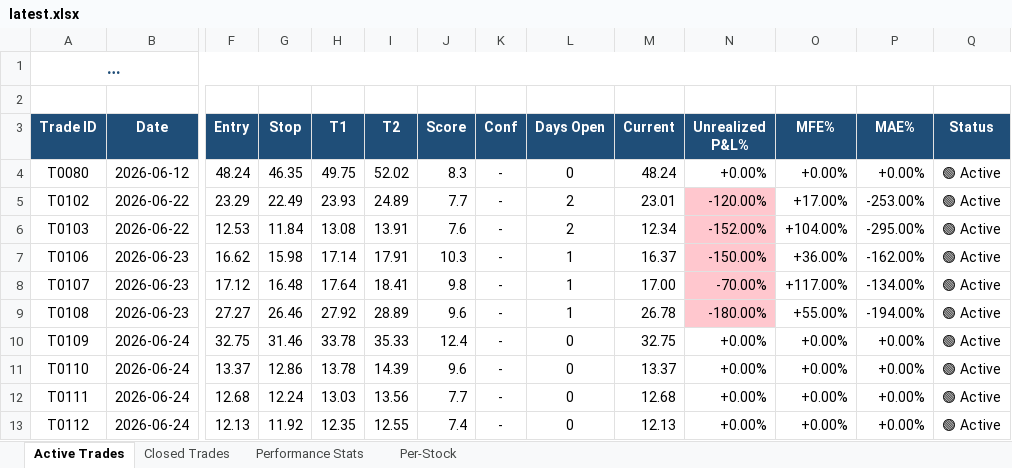
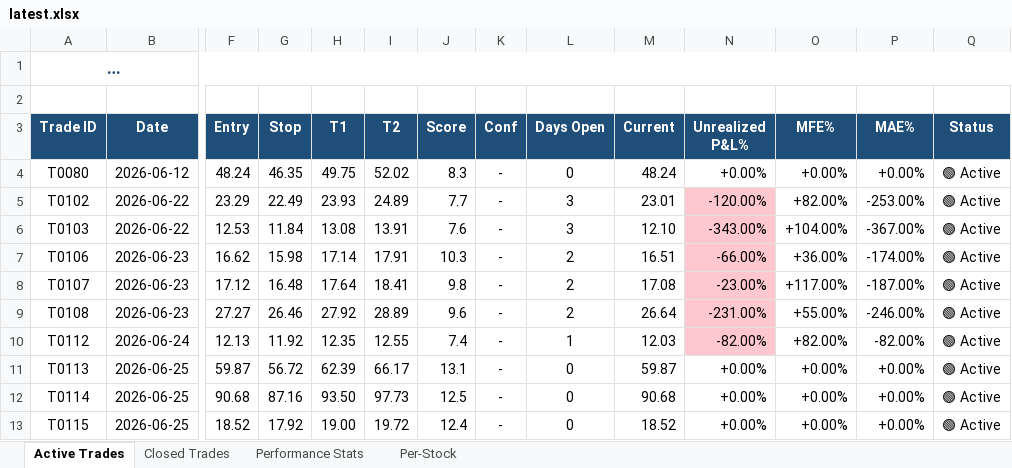
Before and after one commit to dhaher3337-debug/tadawul-swing, an Excel workbook: paper_trades/latest.xlsx, sheet Active Trades, drawn as a sheet; only a part is shown, gaps mark what is left out; long unchanged cells end in …; values as stored, in another font and other column widths than the file's, no borders; removed rows and columns are numbered as before the commit, all else as after; rows hold the shown columns only; the diff names each change by its address in the sheet, - before the commit and + after, or states it on an @@ line.

```diff
--- a/paper_trades/latest.xlsx (sheet Active Trades)
+++ b/paper_trades/latest.xlsx (sheet Active Trades)
-L5:L6 (Days Open): 2
+L5:L6 (Days Open): 3
-O5 (MFE%): +17.00%
+O5 (MFE%): +82.00%
-M6 (Current): 12.34
+M6 (Current): 12.10
-N6 (Unrealized P&L%): -152.00%
+N6 (Unrealized P&L%): -343.00%
-P6 (MAE%): -295.00%
+P6 (MAE%): -367.00%
-L7:L9 (Days Open): 1
+L7:L9 (Days Open): 2
-M7 (Current): 16.37
+M7 (Current): 16.51
-N7 (Unrealized P&L%): -150.00%
+N7 (Unrealized P&L%): -66.00%
-P7 (MAE%): -162.00%
+P7 (MAE%): -174.00%
-M8 (Current): 17.00
+M8 (Current): 17.08
-N8 (Unrealized P&L%): -70.00%
+N8 (Unrealized P&L%): -23.00%
-P8 (MAE%): -134.00%
+P8 (MAE%): -187.00%
-M9 (Current): 26.78
+M9 (Current): 26.64
-N9 (Unrealized P&L%): -180.00%
+N9 (Unrealized P&L%): -231.00%
-P9 (MAE%): -194.00%
+P9 (MAE%): -246.00%
-row 10: T0109 | 2026-06-24 | 32.75 | 31.46 | 33.78 | 35.33 | 12.4 | - | 0 | 32.75 | +0.00% | +0.00% | +0.00% | 🟢 Active
-row 11: T0110 | 2026-06-24 | 13.37 | 12.86 | 13.78 | 14.39 | 9.6 | - | 0 | 13.37 | +0.00% | +0.00% | +0.00% | 🟢 Active
-row 12: T0111 | 2026-06-24 | 12.68 | 12.24 | 13.03 | 13.56 | 7.7 | - | 0 | 12.68 | +0.00% | +0.00% | +0.00% | 🟢 Active
-L10 (Days Open): 0
+L10 (Days Open): 1
-M10 (Current): 12.13
+M10 (Current): 12.03
-N10 (Unrealized P&L%): +0.00%
+N10 (Unrealized P&L%): -82.00%
-N10 fill: none
+N10 fill: #FFC7CE
-O10 (MFE%): +0.00%
+O10 (MFE%): +82.00%
-P10 (MAE%): +0.00%
+P10 (MAE%): -82.00%
+row 11: T0113 | 2026-06-25 | 59.87 | 56.72 | 62.39 | 66.17 | 13.1 | - | 0 | 59.87 | +0.00% | +0.00% | +0.00% | 🟢 Active
+row 12: T0114 | 2026-06-25 | 90.68 | 87.16 | 93.50 | 97.73 | 12.5 | - | 0 | 90.68 | +0.00% | +0.00% | +0.00% | 🟢 Active
+row 13: T0115 | 2026-06-25 | 18.52 | 17.92 | 19.00 | 19.72 | 12.4 | - | 0 | 18.52 | +0.00% | +0.00% | +0.00% | 🟢 Active
```
Also changed, not shown: sheet Closed Trades, sheet Per-Stock, sheet Performance Stats, 29 other files.
